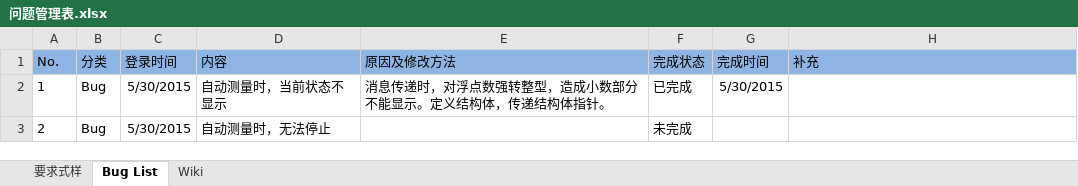
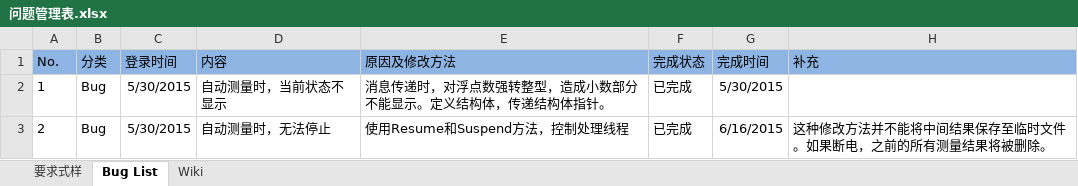
Before and after one commit to iluzhiyong/ControlSystem, an Excel workbook: 问题管理表.xlsx, sheet Bug List, drawn as a sheet; values as stored, in another font and other column widths than the file's, no borders; the diff names each change by its address in the sheet, - before the commit and + after, or states it on an @@ line.

```diff
--- a/问题管理表.xlsx (sheet Bug List)
+++ b/问题管理表.xlsx (sheet Bug List)
-E3 (原因及修改方法): (empty)
+E3 (原因及修改方法): 使用Resume和Suspend方法，控制处理线程
-F3 (完成状态): 未完成
+F3 (完成状态): 已完成
-G3 (完成时间): (empty)
+G3 (完成时间): 6/16/2015
-H3 (补充): (empty)
+H3 (补充): 这种修改方法并不能将中间结果保存至临时文件。如果断电，之前的所有测量结果将被删除。
```
Also changed, not shown: sheet 要求式样, 5 other files.
